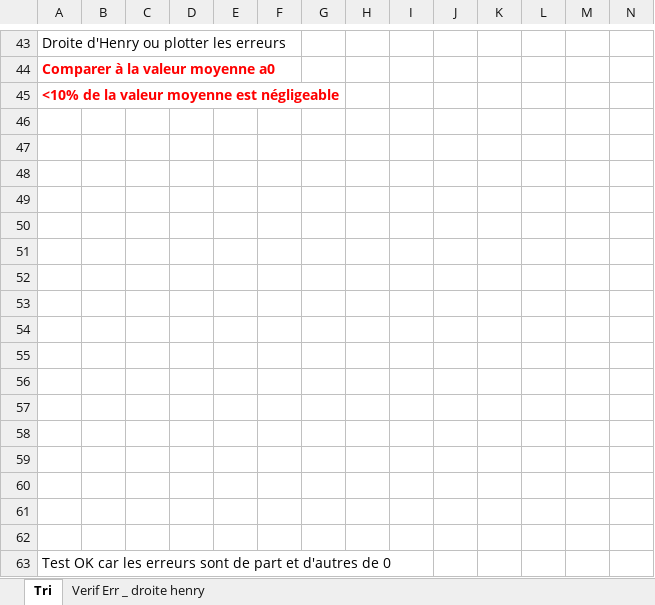
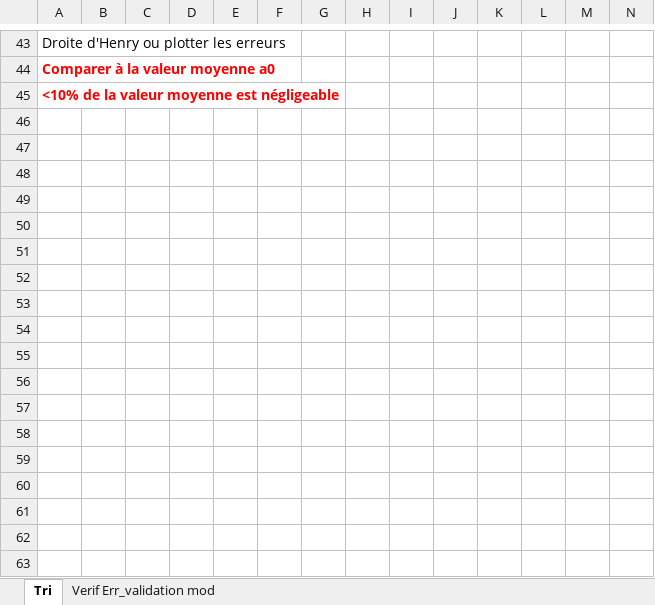
Before and after one commit to MOSH-Insa-Toulouse/2020-2021_GAICH_STEPHEN_Capteur_Graphite, an Excel workbook: Banc de test/Plan d'expérience_meilleures_dimensions.xlsx, sheet Tri, drawn as a sheet; only a part is shown, gaps mark what is left out; values as stored, in another font and other column widths than the file's, no borders; charts and pictures not drawn; rows hold the shown columns only; the diff names each change by its address in the sheet, - before the commit and + after, or states it on an @@ line.

```diff
--- a/Banc de test/Plan d'expérience_meilleures_dimensions.xlsx (sheet Tri)
+++ b/Banc de test/Plan d'expérience_meilleures_dimensions.xlsx (sheet Tri)
-sheet tab: Verif Err _ droite henry
+sheet tab: Verif Err_validation mod
-row 46: (empty)
-row 47: (empty)
-row 48: (empty)
-row 49: (empty)
-row 50: (empty)
-row 51: (empty)
-row 52: (empty)
-row 53: (empty)
-row 54: (empty)
-row 55: (empty)
-row 56: (empty)
-row 57: (empty)
-row 58: (empty)
-row 59: (empty)
-row 60: (empty)
-row 61: (empty)
-row 62: (empty)
-row 63: Test OK car les erreurs sont de part et d'autres de 0
```
Also changed, not shown: sheet Verif Err_validation mod, charts or pictures, 2 other files.
